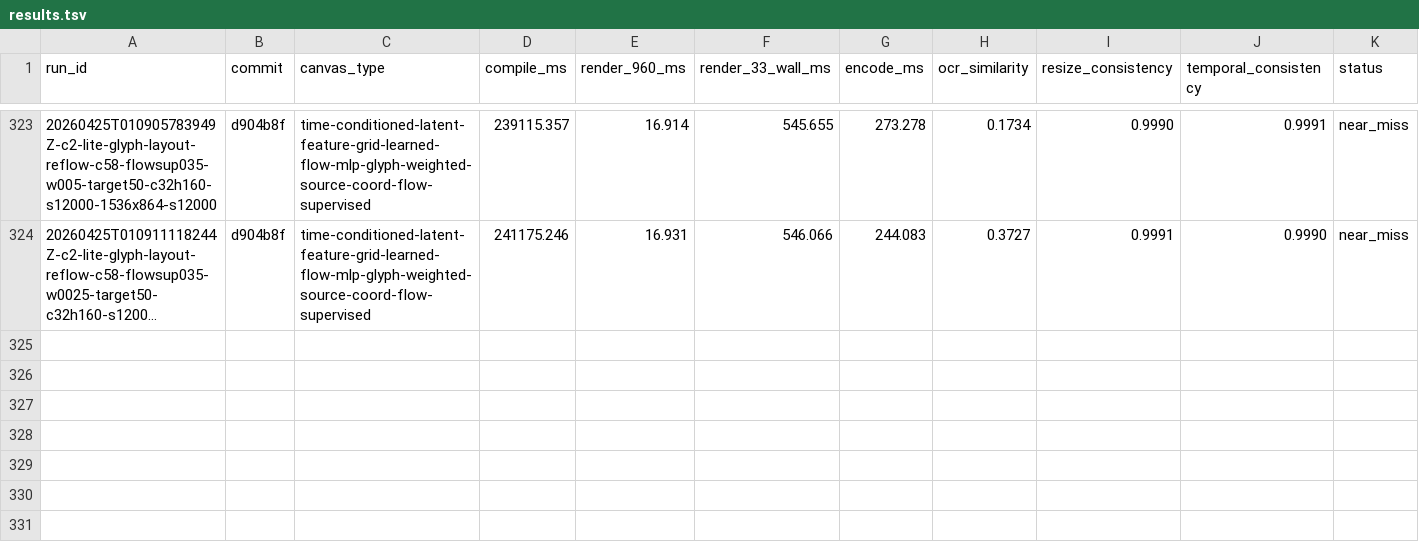
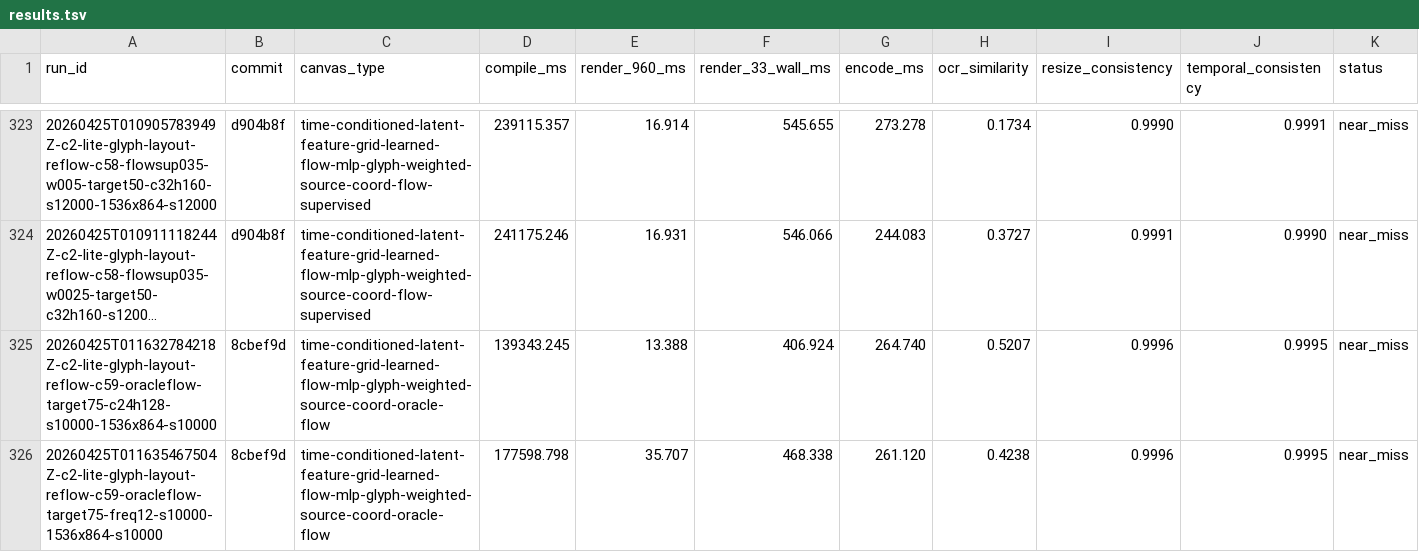
Before and after one commit to dennisonbertram/flipbook-research, a TSV file: docs/experiments/track-c/results.tsv, drawn as a sheet; only a part is shown, gaps mark what is left out; long unchanged cells end in …; rows hold the shown columns only; the diff covers the shown part only; the diff names each change by its address in the sheet, - before the commit and + after, or states it on an @@ line.

Commit message:
Update Track C results 2026-04-25 01:22 UTC

```diff
--- a/docs/experiments/track-c/results.tsv
+++ b/docs/experiments/track-c/results.tsv
+row 325: 20260425T011632784218Z-c2-lite-glyph-layout-reflow-c59-oracleflow-target75-c24h128-s10000-1536x864-s10000 | 8cbef9d | time-conditioned-latent-feature-grid-learned-flow-mlp-glyph-weighted-source-coord-oracle-flow | 139343.245 | 13.388 | 406.924 | 264.740 | 0.5207 | 0.9996 | 0.9995 | near_miss
+row 326: 20260425T011635467504Z-c2-lite-glyph-layout-reflow-c59-oracleflow-target75-freq12-s10000-1536x864-s10000 | 8cbef9d | time-conditioned-latent-feature-grid-learned-flow-mlp-glyph-weighted-source-coord-oracle-flow | 177598.798 | 35.707 | 468.338 | 261.120 | 0.4238 | 0.9996 | 0.9995 | near_miss
```
Also changed, not shown: 4 added rows elsewhere in this file, docs/experiments/track-c/eval-results.tsv, 10 other files.
